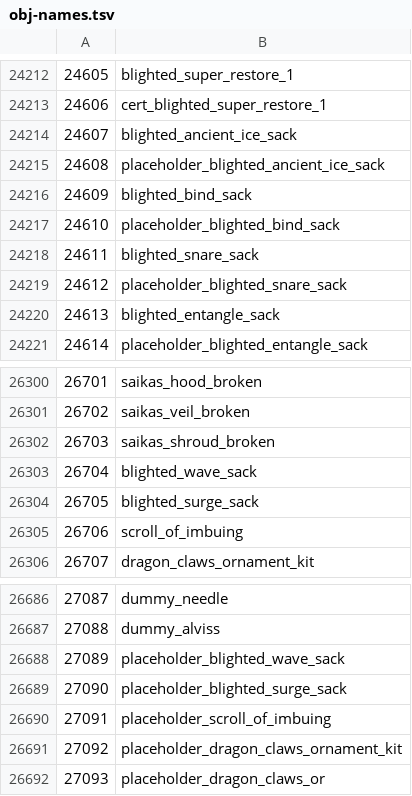
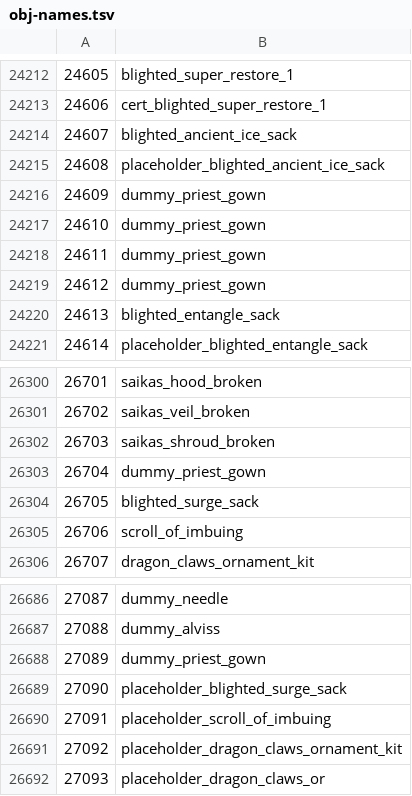
Before and after one commit to ThatGamerBlue/cs2-decompiler, a TSV file: src/main/resources/org/runestar/cs2/obj-names.tsv, drawn as a sheet; only a part is shown, gaps mark what is left out.

```diff
--- a/src/main/resources/org/runestar/cs2/obj-names.tsv
+++ b/src/main/resources/org/runestar/cs2/obj-names.tsv
@@ -24215,6 +24215,6 @@
 24608	placeholder_blighted_ancient_ice_sack
-24609	blighted_bind_sack
-24610	placeholder_blighted_bind_sack
-24611	blighted_snare_sack
-24612	placeholder_blighted_snare_sack
+24609	dummy_priest_gown
+24610	dummy_priest_gown
+24611	dummy_priest_gown
+24612	dummy_priest_gown
 24613	blighted_entangle_sack
@@ -26302,3 +26302,3 @@
 26703	saikas_shroud_broken
-26704	blighted_wave_sack
+26704	dummy_priest_gown
 26705	blighted_surge_sack
@@ -26687,3 +26687,3 @@
 27088	dummy_alviss
-27089	placeholder_blighted_wave_sack
+27089	dummy_priest_gown
 27090	placeholder_blighted_surge_sack
```
Also changed, not shown: src/main/resources/org/runestar/cs2/model-names.tsv, src/main/resources/org/runestar/cs2/struct-names.tsv.
